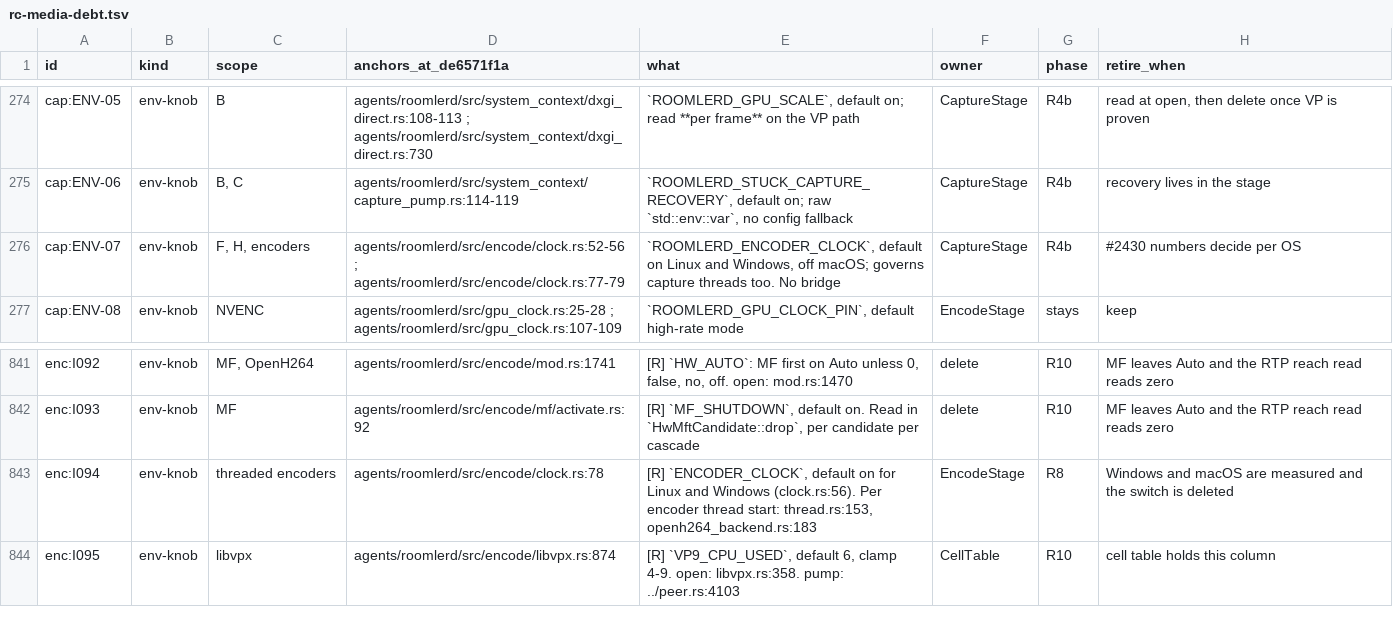
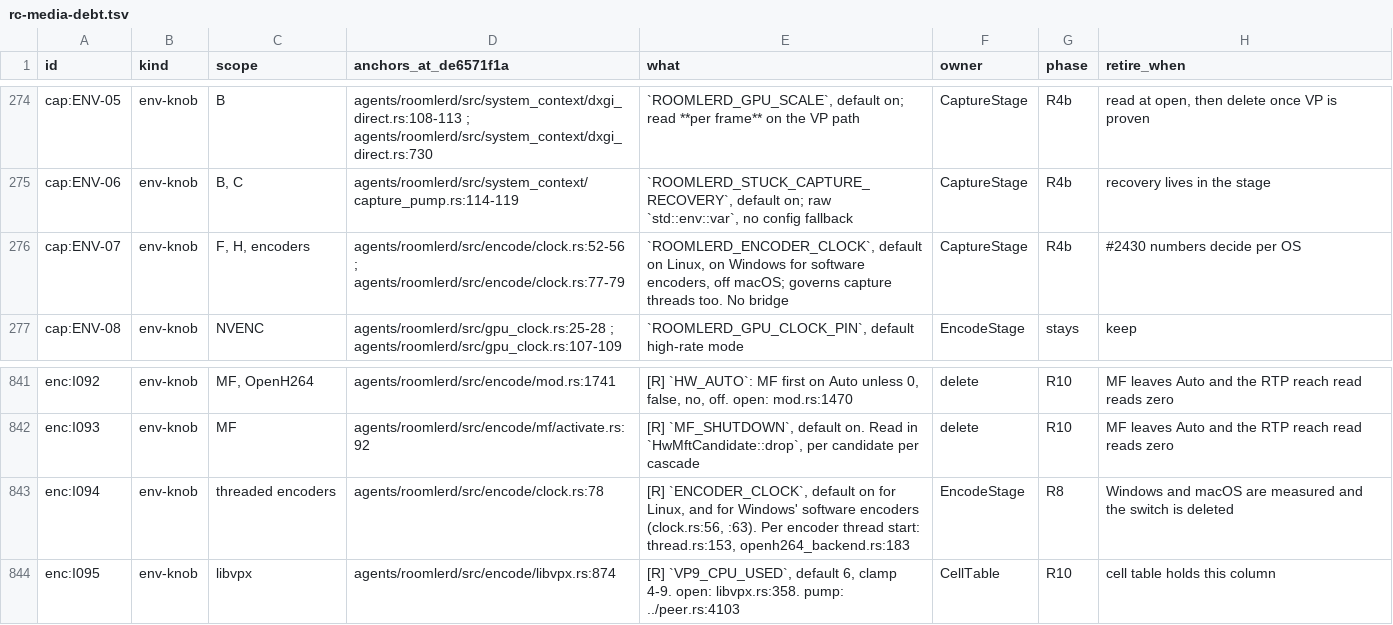
Before and after one commit to gjovanov/roomler-ai, a TSV file: docs/plans/rc-media-debt.tsv, drawn as a sheet; only a part is shown, gaps mark what is left out.

```diff
--- a/docs/plans/rc-media-debt.tsv
+++ b/docs/plans/rc-media-debt.tsv
@@ -275,3 +275,3 @@ cap:ENV-05	env-knob	B	agents/roomlerd/src/system_context/dxgi_direct.rs:108-113
 cap:ENV-06	env-knob	B, C	agents/roomlerd/src/system_context/capture_pump.rs:114-119	`ROOMLERD_STUCK_CAPTURE_RECOVERY`, default on; raw `std::env::var`, no config fallback	CaptureStage	R4b	recovery lives in the stage
-cap:ENV-07	env-knob	F, H, encoders	agents/roomlerd/src/encode/clock.rs:52-56 ; agents/roomlerd/src/encode/clock.rs:77-79	`ROOMLERD_ENCODER_CLOCK`, default on Linux and Windows, off macOS; governs capture threads too. No bridge	CaptureStage	R4b	#2430 numbers decide per OS
+cap:ENV-07	env-knob	F, H, encoders	agents/roomlerd/src/encode/clock.rs:52-56 ; agents/roomlerd/src/encode/clock.rs:77-79	`ROOMLERD_ENCODER_CLOCK`, default on Linux, on Windows for software encoders, off macOS; governs capture threads too. No bridge	CaptureStage	R4b	#2430 numbers decide per OS
 cap:ENV-08	env-knob	NVENC	agents/roomlerd/src/gpu_clock.rs:25-28 ; agents/roomlerd/src/gpu_clock.rs:107-109	`ROOMLERD_GPU_CLOCK_PIN`, default high-rate mode	EncodeStage	stays	keep
@@ -842,3 +842,3 @@ enc:I092	env-knob	MF, OpenH264	agents/roomlerd/src/encode/mod.rs:1741	[R] `HW_AU
 enc:I093	env-knob	MF	agents/roomlerd/src/encode/mf/activate.rs:92	[R] `MF_SHUTDOWN`, default on. Read in `HwMftCandidate::drop`, per candidate per cascade	delete	R10	MF leaves Auto and the RTP reach read reads zero
-enc:I094	env-knob	threaded encoders	agents/roomlerd/src/encode/clock.rs:78	[R] `ENCODER_CLOCK`, default on for Linux and Windows (clock.rs:56). Per encoder thread start: thread.rs:153, openh264_backend.rs:183	EncodeStage	R8	Windows and macOS are measured and the switch is deleted
+enc:I094	env-knob	threaded encoders	agents/roomlerd/src/encode/clock.rs:78	[R] `ENCODER_CLOCK`, default on for Linux, and for Windows' software encoders (clock.rs:56, :63). Per encoder thread start: thread.rs:153, openh264_backend.rs:183	EncodeStage	R8	Windows and macOS are measured and the switch is deleted
 enc:I095	env-knob	libvpx	agents/roomlerd/src/encode/libvpx.rs:874	[R] `VP9_CPU_USED`, default 6, clamp 4-9. open: libvpx.rs:358. pump: ../peer.rs:4103	CellTable	R10	cell table holds this column
```
Also changed, not shown: 4 other files.
